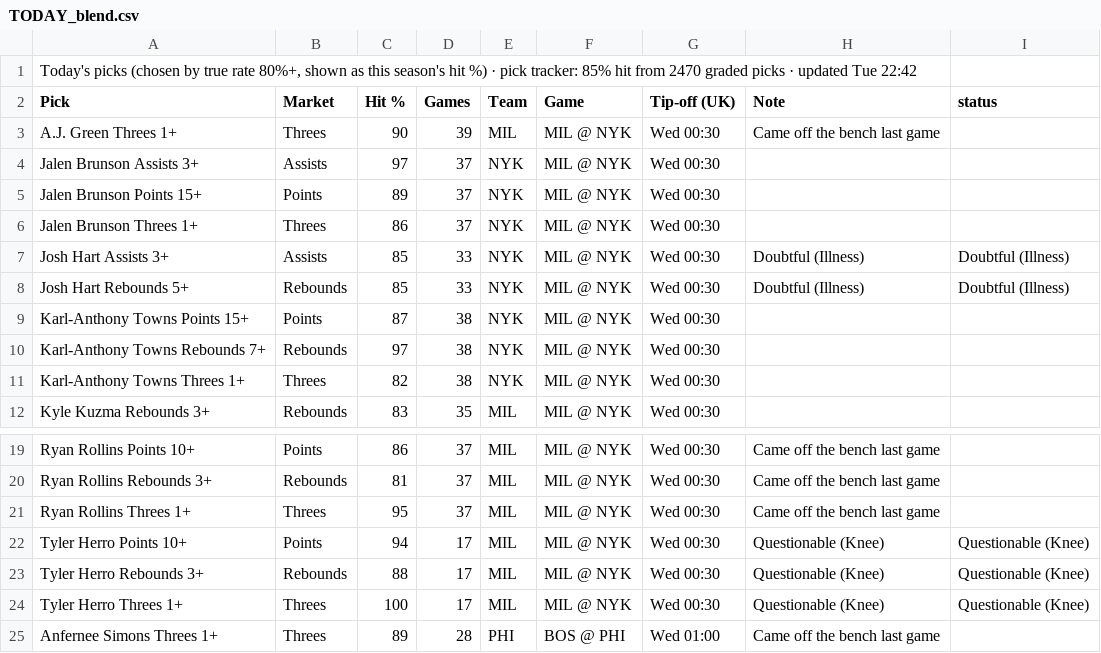
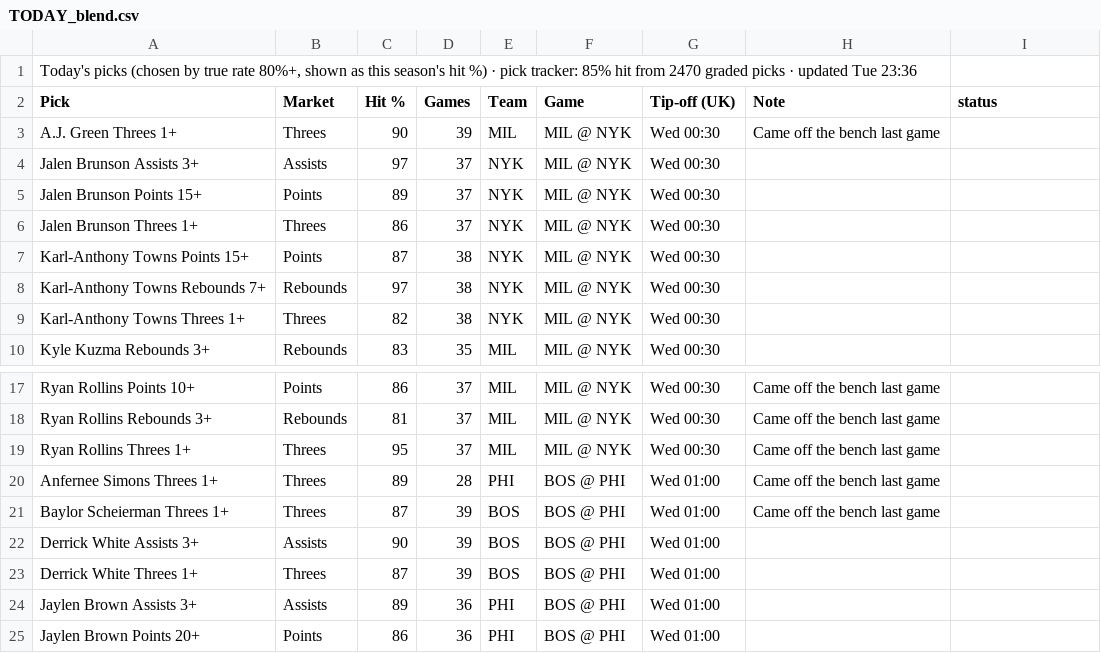
Before and after one commit to 7wilite7/Nba-Stats, a CSV file: out/TODAY_blend.csv, drawn as a sheet; only a part is shown, gaps mark what is left out; the shorter side is filled out with more unchanged rows.

```diff
--- a/out/TODAY_blend.csv
+++ b/out/TODAY_blend.csv
@@ -1,2 +1,2 @@
-"Today's picks (chosen by true rate 80%+, shown as this season's hit %) · pick tracker: 85% hit from 2470 graded picks · updated Tue 22:42"
+"Today's picks (chosen by true rate 80%+, shown as this season's hit %) · pick tracker: 85% hit from 2470 graded picks · updated Tue 23:36"
 Pick,Market,Hit %,Games,Team,Game,Tip-off (UK),Note,status
@@ -6,4 +6,2 @@ Jalen Brunson Points 15+,Points,89,37,NYK,MIL @ NYK,Wed 00:30,,
 Jalen Brunson Threes 1+,Threes,86,37,NYK,MIL @ NYK,Wed 00:30,,
-Josh Hart Assists 3+,Assists,85,33,NYK,MIL @ NYK,Wed 00:30,Doubtful (Illness),Doubtful (Illness)
-Josh Hart Rebounds 5+,Rebounds,85,33,NYK,MIL @ NYK,Wed 00:30,Doubtful (Illness),Doubtful (Illness)
 Karl-Anthony Towns Points 15+,Points,87,38,NYK,MIL @ NYK,Wed 00:30,,
@@ -21,5 +19,2 @@ Ryan Rollins Rebounds 3+,Rebounds,81,37,MIL,MIL @ NYK,Wed 00:30,Came off the ben
 Ryan Rollins Threes 1+,Threes,95,37,MIL,MIL @ NYK,Wed 00:30,Came off the bench last game,
-Tyler Herro Points 10+,Points,94,17,MIL,MIL @ NYK,Wed 00:30,Questionable (Knee),Questionable (Knee)
-Tyler Herro Rebounds 3+,Rebounds,88,17,MIL,MIL @ NYK,Wed 00:30,Questionable (Knee),Questionable (Knee)
-Tyler Herro Threes 1+,Threes,100,17,MIL,MIL @ NYK,Wed 00:30,Questionable (Knee),Questionable (Knee)
 Anfernee Simons Threes 1+,Threes,89,28,PHI,BOS @ PHI,Wed 01:00,Came off the bench last game,
```
Also changed, not shown: out/PHONE_2627.csv, out/PHONE_blend.csv, 12 other files.
